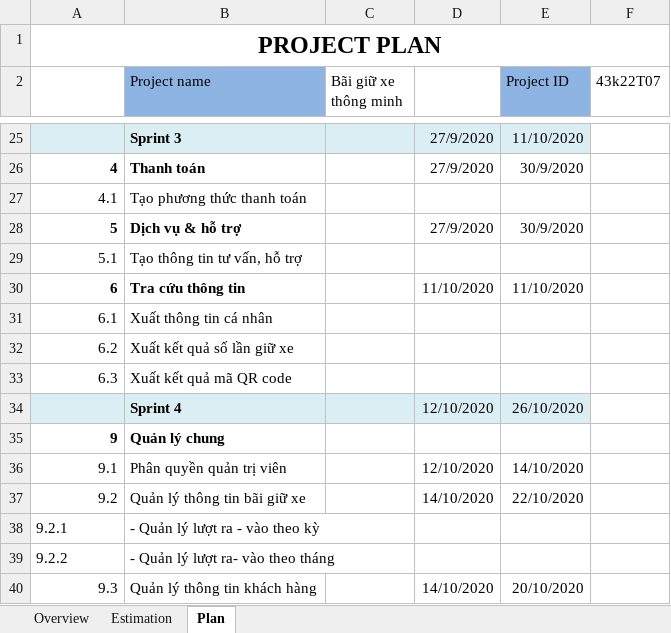
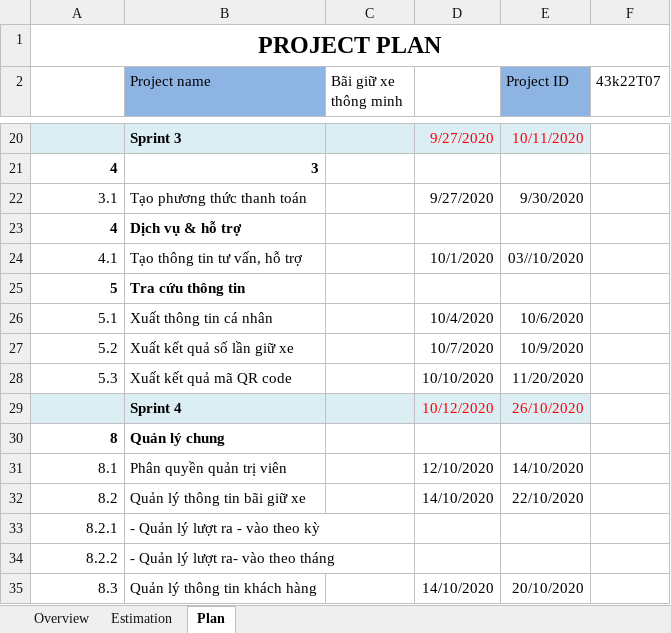
Before and after one commit to Tancam5499/43K22T07, an Excel workbook: 43K22T07-Project estimation.xlsx, sheet Plan, drawn as a sheet; only a part is shown, gaps mark what is left out; values as stored, in another font and other column widths than the file's, no borders; removed rows and columns are numbered as before the commit, all else as after; the diff covers the shown part only; the diff names each change by its address in the sheet, - before the commit and + after, or states it on an @@ line.

Commit message:
Update 43K22T07-Project estimation.xlsx

```diff
--- a/43K22T07-Project estimation.xlsx (sheet Plan)
+++ b/43K22T07-Project estimation.xlsx (sheet Plan)
-D20: 27/9/2020
+D20: 9/27/2020
-D20:E20 text colour: black
+D20:E20 text colour: #FF0000
-E20 (Project ID): 11/10/2020
+E20 (Project ID): 10/11/2020
+row 21: 4 | 3
+row 22: 3.1 | Tạo phương thức thanh toán |  | 9/27/2020 | 9/30/2020
-B23 (Project name): Thanh toán
+B23 (Project name): Dịch vụ & hỗ trợ
-D23: 27/9/2020
+D23: (empty)
-E23 (Project ID): 30/9/2020
+E23 (Project ID): (empty)
-B24 (Project name): Tạo phương thức thanh toán
+B24 (Project name): Tạo thông tin tư vấn, hỗ trợ
-D24: (empty)
+D24: 10/1/2020
-E24 (Project ID): (empty)
+E24 (Project ID): 03//10/2020
-B25 (Project name): Dịch vụ & hỗ trợ
+B25 (Project name): Tra cứu thông tin
-D25: 27/9/2020
+D25: (empty)
-E25 (Project ID): 30/9/2020
+E25 (Project ID): (empty)
-B26 (Project name): Tạo thông tin tư vấn, hỗ trợ
+B26 (Project name): Xuất thông tin cá nhân
-D26: (empty)
+D26: 10/4/2020
-E26 (Project ID): (empty)
+E26 (Project ID): 10/6/2020
-row 30: 6 | Tra cứu thông tin |  | 11/10/2020 | 11/10/2020
-row 31: 6.1 | Xuất thông tin cá nhân
-row 32: 6.2 | Xuất kết quả số lần giữ xe
-row 33: 6.3 | Xuất kết quả mã QR code
+row 27: 5.2 | Xuất kết quả số lần giữ xe |  | 10/7/2020 | 10/9/2020
+row 28: 5.3 | Xuất kết quả mã QR code |  | 10/10/2020 | 11/20/2020
-D29: 12/10/2020
+D29: 10/12/2020
-D29:E29 text colour: black
+D29:E29 text colour: #FF0000
-A30: 9
+A30: 8
-A31: 9.1
+A31: 8.1
-A32: 9.2
+A32: 8.2
-A33: 9.2.1
+A33: 8.2.1
-A33:A34 alignment: left
+A33:A34 alignment: right
-A34: 9.2.2
+A34: 8.2.2
-A35: 9.3
+A35: 8.3
```
Also changed, not shown: 8 added rows, 13 removed rows, 25 edited cells and cell formats elsewhere in this sheet, sheet Estimation, sheet Overview.
